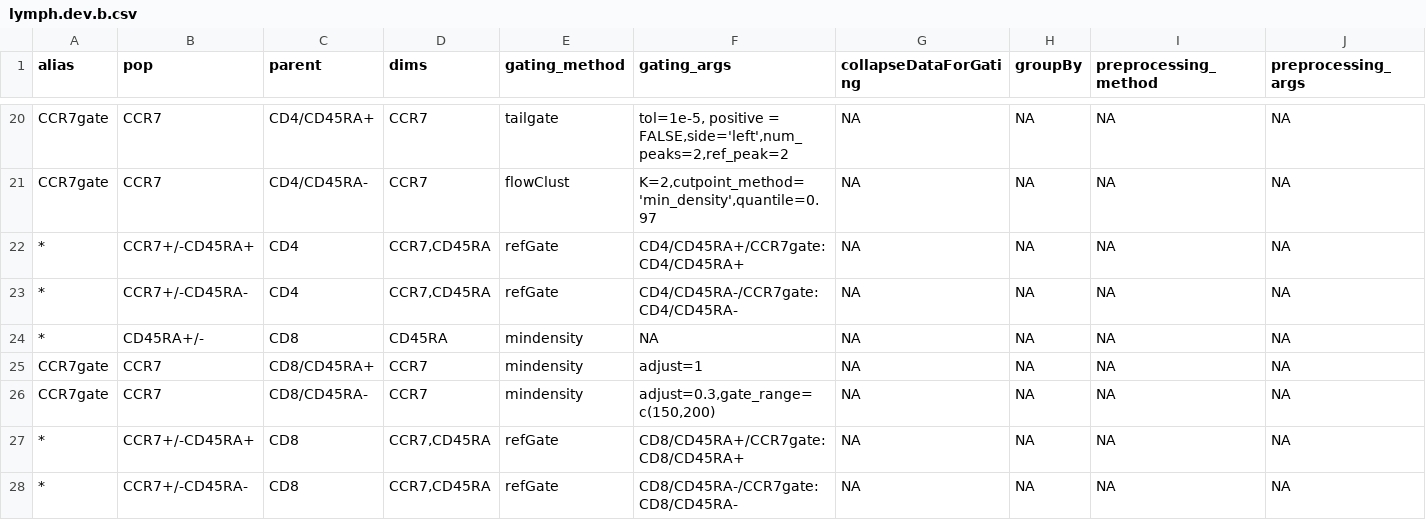
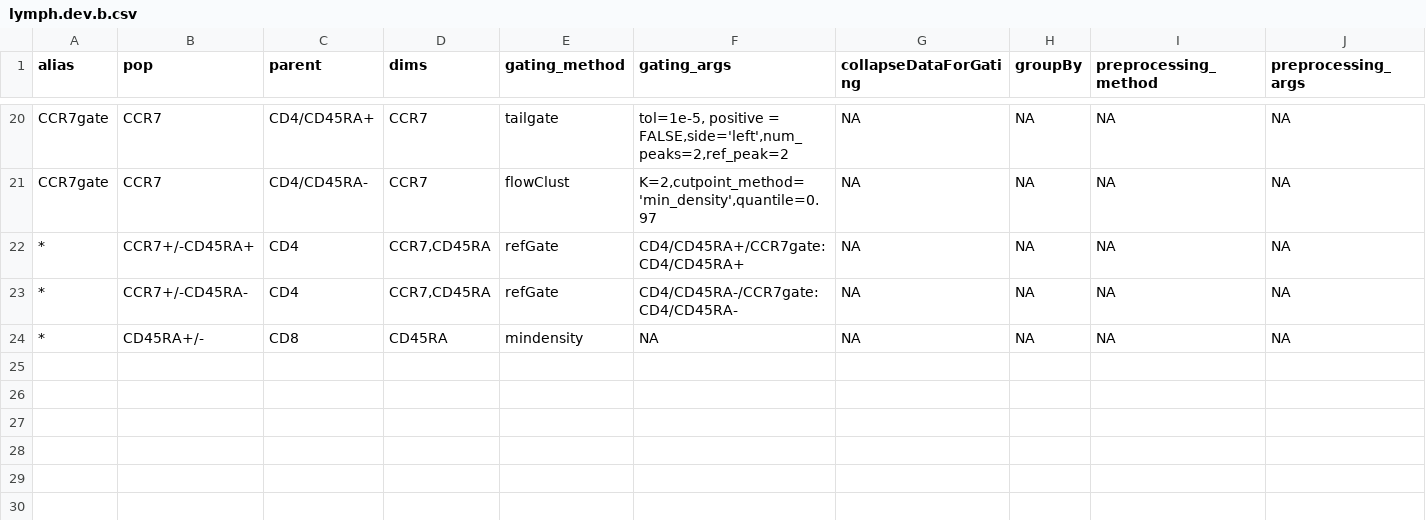
Before and after one commit to hartm425/auto-fcs, a CSV file: explore/openCyto/lymph.dev.b.csv, drawn as a sheet; only a part is shown, gaps mark what is left out.

```diff
--- a/explore/openCyto/lymph.dev.b.csv
+++ b/explore/openCyto/lymph.dev.b.csv
@@ -24,5 +24 @@ CCR7gate,CCR7,CD4/CD45RA-,CCR7,flowClust,"K=2,cutpoint_method='min_density',quan
 *,CD45RA+/-,CD8,CD45RA,mindensity,NA,NA,NA,NA,NA
-CCR7gate,CCR7,CD8/CD45RA+,CCR7,mindensity,adjust=1,NA,NA,NA,NA
-CCR7gate,CCR7,CD8/CD45RA-,CCR7,mindensity,"adjust=0.3,gate_range=c(150,200)",NA,NA,NA,NA
-*,CCR7+/-CD45RA+,CD8,"CCR7,CD45RA",refGate,CD8/CD45RA+/CCR7gate:CD8/CD45RA+,NA,NA,NA,NA
-*,CCR7+/-CD45RA-,CD8,"CCR7,CD45RA",refGate,CD8/CD45RA-/CCR7gate:CD8/CD45RA-,NA,NA,NA,NA
```
Also changed, not shown: explore/openCyto/lymph.dev.qc.b.csv, 2 other files.
